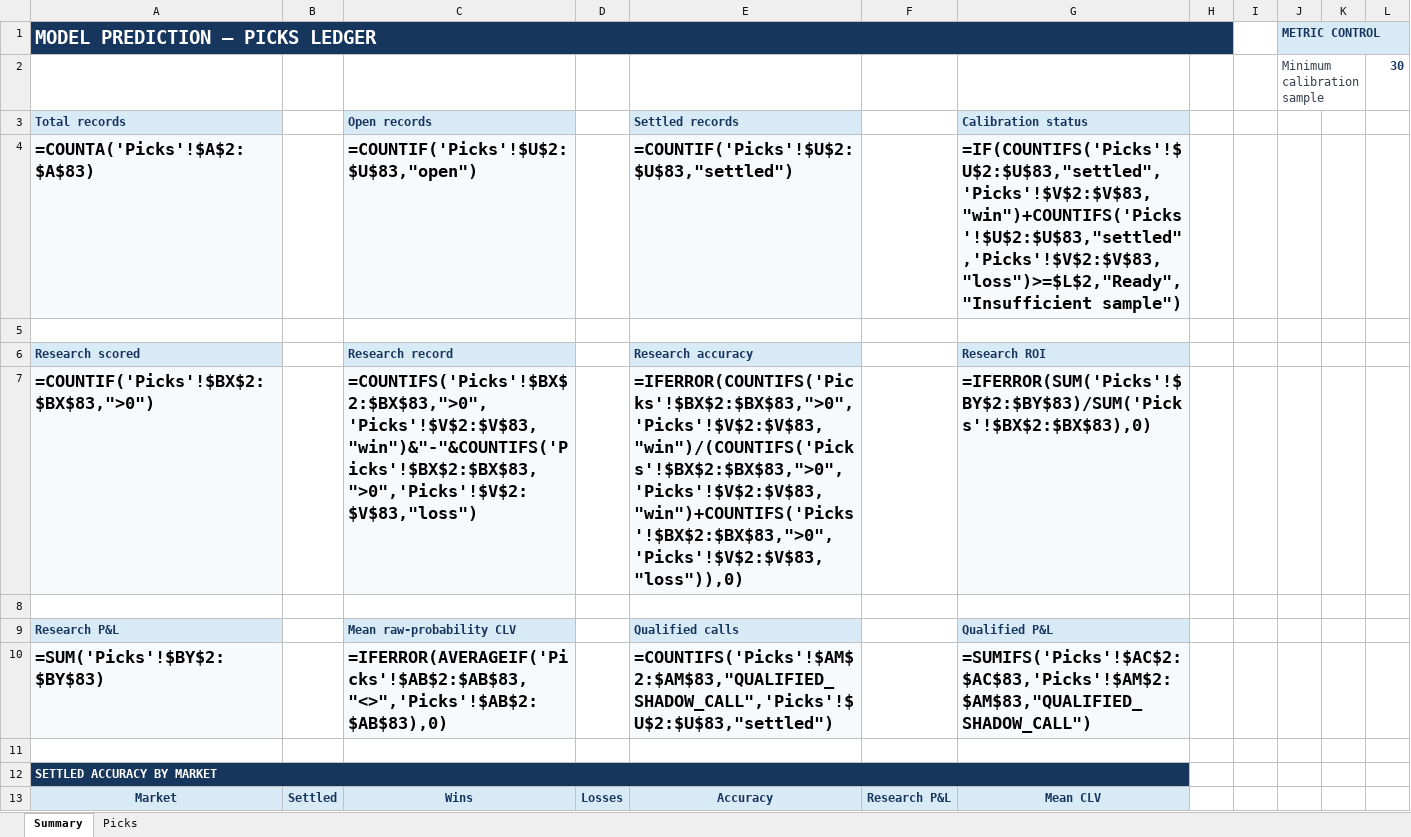
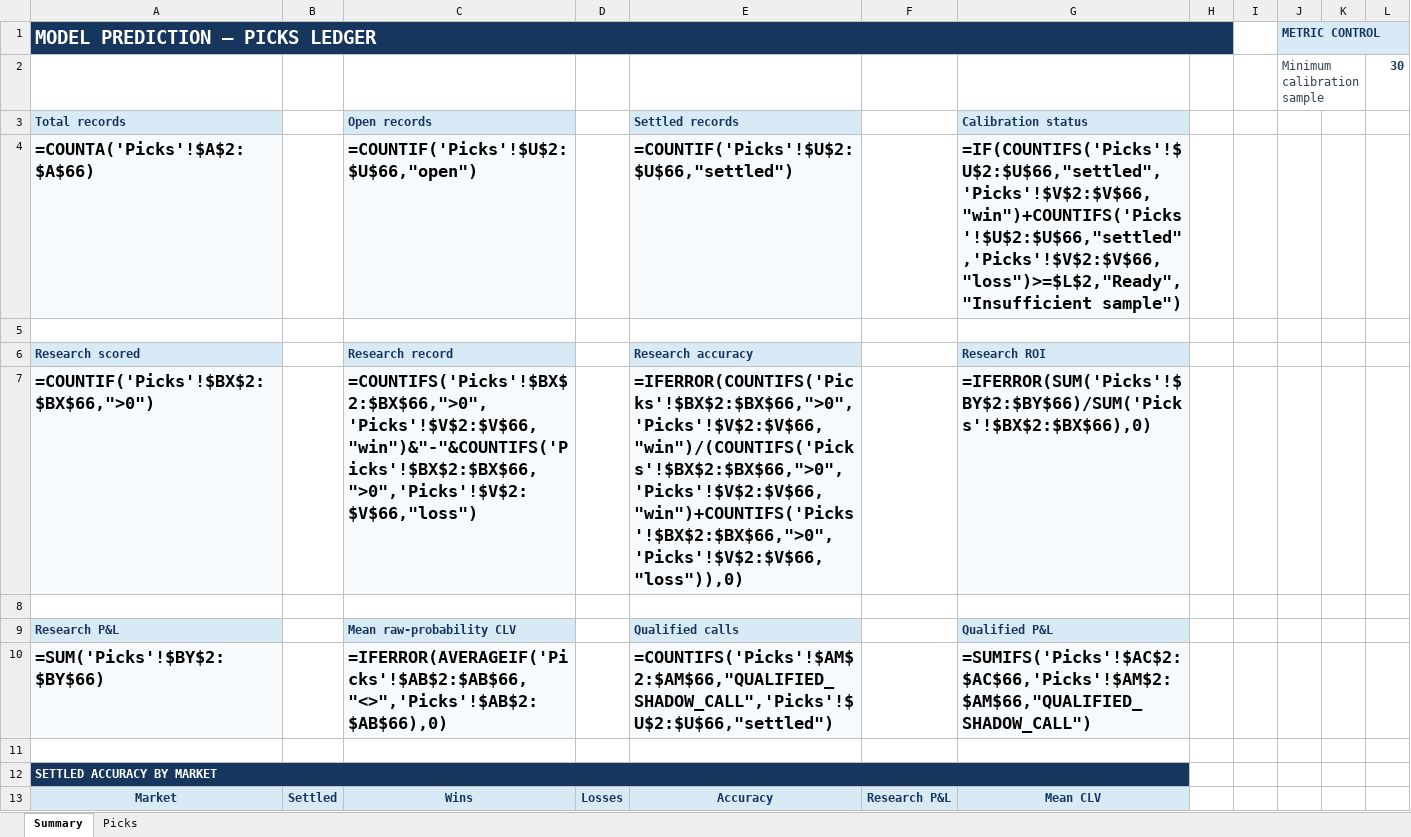
Before and after one commit to Vc9002/model-prediction, an Excel workbook: data/picks.xlsx, sheet Summary, drawn as a sheet; only a part is shown; values as stored, in another font and other column widths than the file's, no borders; formulas without a stored value are shown as written; the diff covers the shown part only; the diff names each change by its address in the sheet, - before the commit and + after, or states it on an @@ line.

Commit message:
fix: real Polymarket closing prices for P&L, clean main ledger
- Replaced -110 default odds with actual Polymarket closing prices
- Removed all research observations from main (qualified calls only)
- MLB: 27 calls, 21-6, +19.41U (real market odds)
- WNBA: 12 calls, 8-4, -1.83U (heavy favorites at steep prices)
- Combined: 29-10, +17.59U
- Jul 23: 5 MLB in flat, 0 qualified (edges below 5% gate)

```diff
--- a/data/picks.xlsx (sheet Summary)
+++ b/data/picks.xlsx (sheet Summary)
-A4 (Total records): =COUNTA('Picks'!$A$2:$A$83)
+A4 (Total records): =COUNTA('Picks'!$A$2:$A$66)
-C4 (Open records): =COUNTIF('Picks'!$U$2:$U$83,"open")
+C4 (Open records): =COUNTIF('Picks'!$U$2:$U$66,"open")
-E4 (Settled records): =COUNTIF('Picks'!$U$2:$U$83,"settled")
+E4 (Settled records): =COUNTIF('Picks'!$U$2:$U$66,"settled")
-G4 (Calibration status): =IF(COUNTIFS('Picks'!$U$2:$U$83,"settled",'Picks'!$V$2:$V$83,"win")+COUNTIFS('Picks'!$U$2:$U$83,"settled",'Picks'!$V$2:$V$83,"loss")>=$L$2,"Ready","Insufficient sample")
+G4 (Calibration status): =IF(COUNTIFS('Picks'!$U$2:$U$66,"settled",'Picks'!$V$2:$V$66,"win")+COUNTIFS('Picks'!$U$2:$U$66,"settled",'Picks'!$V$2:$V$66,"loss")>=$L$2,"Ready","Insufficient sample")
-A7 (Total records): =COUNTIF('Picks'!$BX$2:$BX$83,">0")
+A7 (Total records): =COUNTIF('Picks'!$BX$2:$BX$66,">0")
-C7 (Open records): =COUNTIFS('Picks'!$BX$2:$BX$83,">0",'Picks'!$V$2:$V$83,"win")&"-"&COUNTIFS('Picks'!$BX$2:$BX$83,">0",'Picks'!$V$2:$V$83,"loss")
+C7 (Open records): =COUNTIFS('Picks'!$BX$2:$BX$66,">0",'Picks'!$V$2:$V$66,"win")&"-"&COUNTIFS('Picks'!$BX$2:$BX$66,">0",'Picks'!$V$2:$V$66,"loss")
-E7 (Settled records): =IFERROR(COUNTIFS('Picks'!$BX$2:$BX$83,">0",'Picks'!$V$2:$V$83,"win")/(COUNTIFS('Picks'!$BX$2:$BX$83,">0",'Picks'!$V$2:$V$83,"win")+COUNTIFS('Picks'!$BX$2:$BX$83,">0",'Picks'!$V$2:$V$83,"loss")),0)
+E7 (Settled records): =IFERROR(COUNTIFS('Picks'!$BX$2:$BX$66,">0",'Picks'!$V$2:$V$66,"win")/(COUNTIFS('Picks'!$BX$2:$BX$66,">0",'Picks'!$V$2:$V$66,"win")+COUNTIFS('Picks'!$BX$2:$BX$66,">0",'Picks'!$V$2:$V$66,"loss")),0)
-G7 (Calibration status): =IFERROR(SUM('Picks'!$BY$2:$BY$83)/SUM('Picks'!$BX$2:$BX$83),0)
+G7 (Calibration status): =IFERROR(SUM('Picks'!$BY$2:$BY$66)/SUM('Picks'!$BX$2:$BX$66),0)
-A10 (Total records): =SUM('Picks'!$BY$2:$BY$83)
+A10 (Total records): =SUM('Picks'!$BY$2:$BY$66)
-C10 (Open records): =IFERROR(AVERAGEIF('Picks'!$AB$2:$AB$83,"<>",'Picks'!$AB$2:$AB$83),0)
+C10 (Open records): =IFERROR(AVERAGEIF('Picks'!$AB$2:$AB$66,"<>",'Picks'!$AB$2:$AB$66),0)
-E10 (Settled records): =COUNTIFS('Picks'!$AM$2:$AM$83,"QUALIFIED_SHADOW_CALL",'Picks'!$U$2:$U$83,"settled")
+E10 (Settled records): =COUNTIFS('Picks'!$AM$2:$AM$66,"QUALIFIED_SHADOW_CALL",'Picks'!$U$2:$U$66,"settled")
-G10 (Calibration status): =SUMIFS('Picks'!$AC$2:$AC$83,'Picks'!$AM$2:$AM$83,"QUALIFIED_SHADOW_CALL")
+G10 (Calibration status): =SUMIFS('Picks'!$AC$2:$AC$66,'Picks'!$AM$2:$AM$66,"QUALIFIED_SHADOW_CALL")
```
Also changed, not shown: 15 edited cells elsewhere in this sheet, sheet Picks, data/flat_picks.xlsx.
